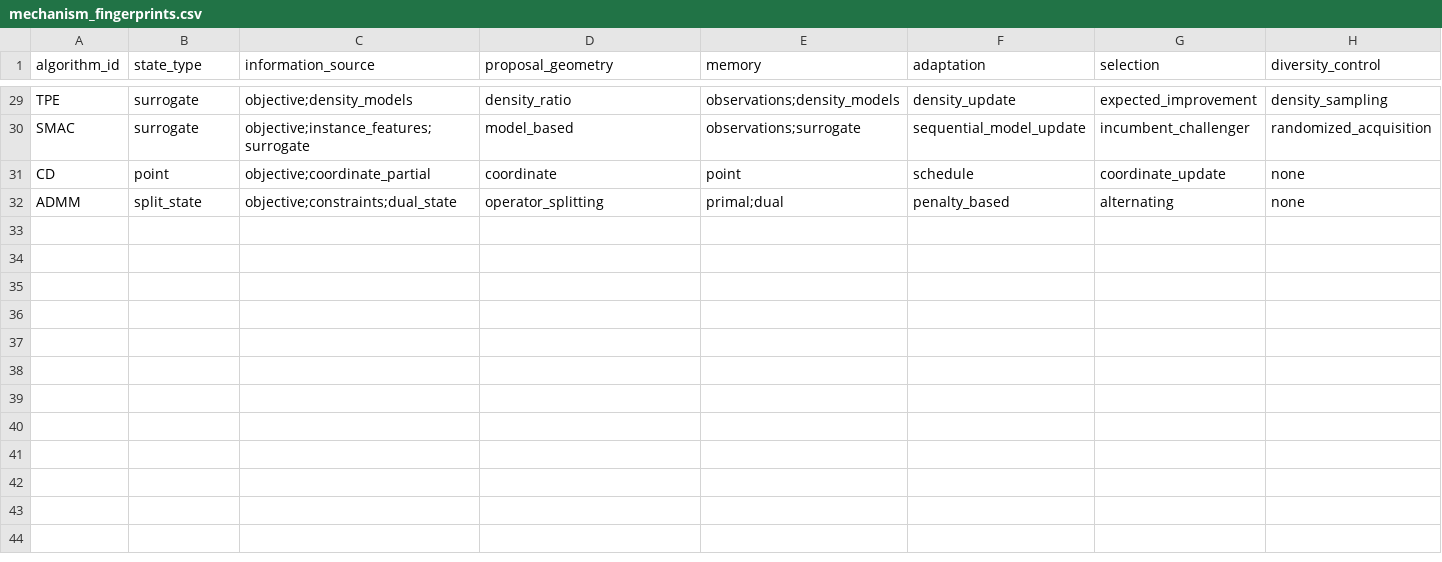
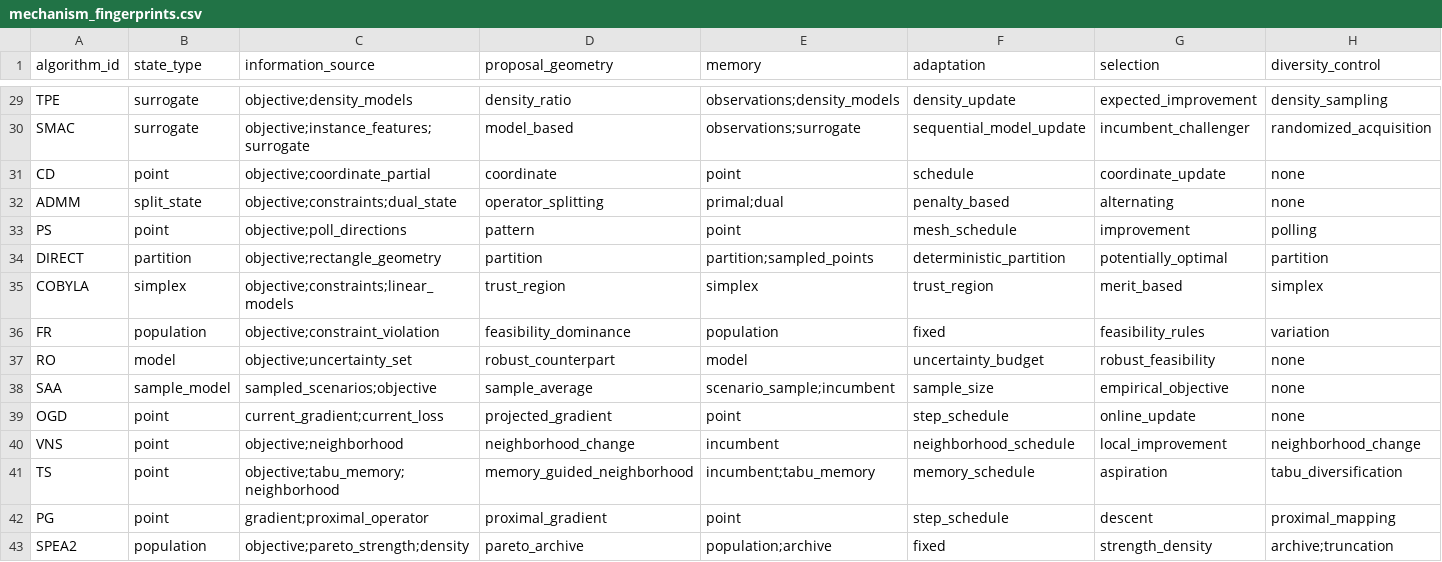
Before and after one commit to Arithmetic-Power-Geometry/Optimization-Algorithm-Atlas, a CSV file: evidence/mechanism_fingerprints.csv, drawn as a sheet; only a part is shown, gaps mark what is left out; rows hold the shown columns only; the diff names each change by its address in the sheet, - before the commit and + after, or states it on an @@ line.

Commit message:
Complete representative R13 mechanism coverage

```diff
--- a/evidence/mechanism_fingerprints.csv
+++ b/evidence/mechanism_fingerprints.csv
+row 33: PS | point | objective;poll_directions | pattern | point | mesh_schedule | improvement | polling
+row 34: DIRECT | partition | objective;rectangle_geometry | partition | partition;sampled_points | deterministic_partition | potentially_optimal | partition
+row 35: COBYLA | simplex | objective;constraints;linear_models | trust_region | simplex | trust_region | merit_based | simplex
+row 36: FR | population | objective;constraint_violation | feasibility_dominance | population | fixed | feasibility_rules | variation
+row 37: RO | model | objective;uncertainty_set | robust_counterpart | model | uncertainty_budget | robust_feasibility | none
+row 38: SAA | sample_model | sampled_scenarios;objective | sample_average | scenario_sample;incumbent | sample_size | empirical_objective | none
+row 39: OGD | point | current_gradient;current_loss | projected_gradient | point | step_schedule | online_update | none
+row 40: VNS | point | objective;neighborhood | neighborhood_change | incumbent | neighborhood_schedule | local_improvement | neighborhood_change
+row 41: TS | point | objective;tabu_memory;neighborhood | memory_guided_neighborhood | incumbent;tabu_memory | memory_schedule | aspiration | tabu_diversification
+row 42: PG | point | gradient;proximal_operator | proximal_gradient | point | step_schedule | descent | proximal_mapping
+row 43: SPEA2 | population | objective;pareto_strength;density | pareto_archive | population;archive | fixed | strength_density | archive;truncation
```
